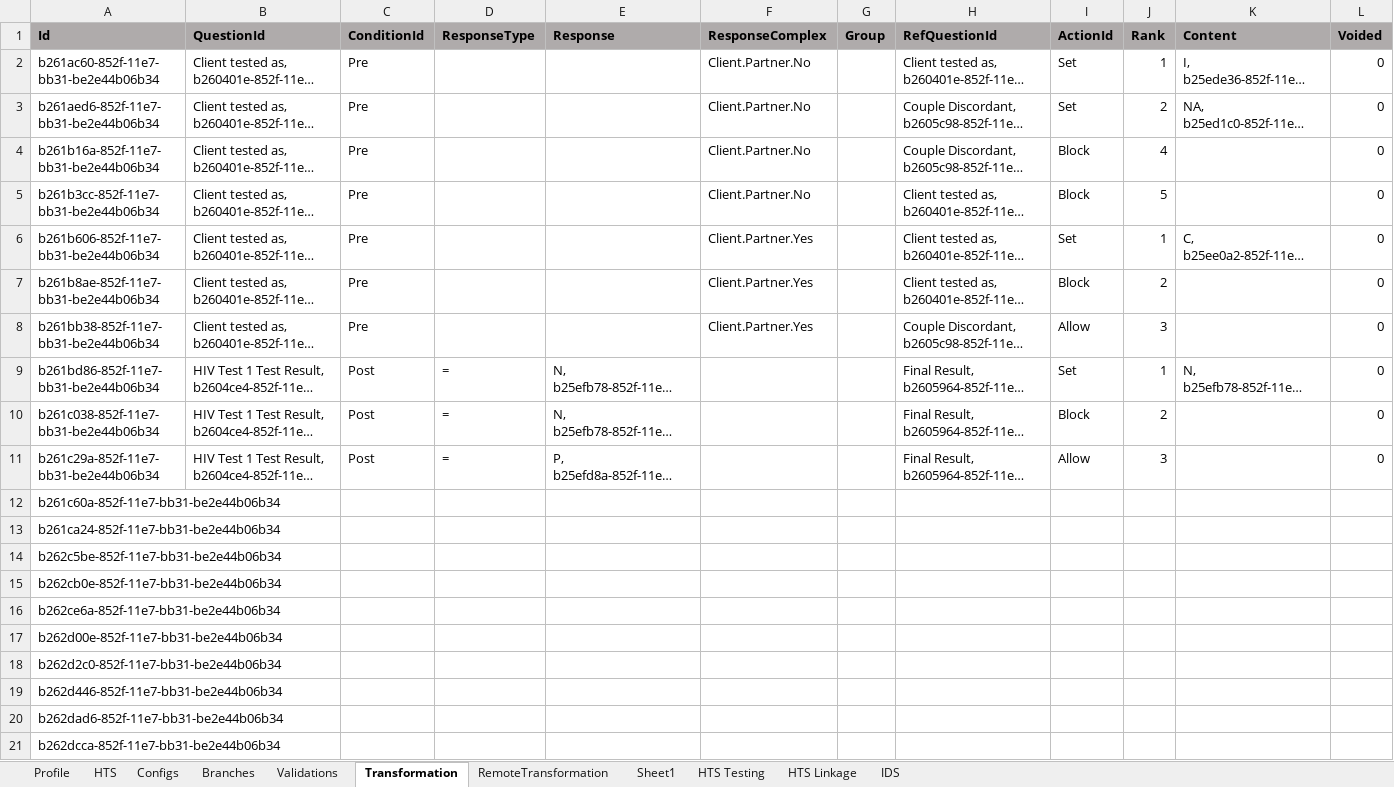
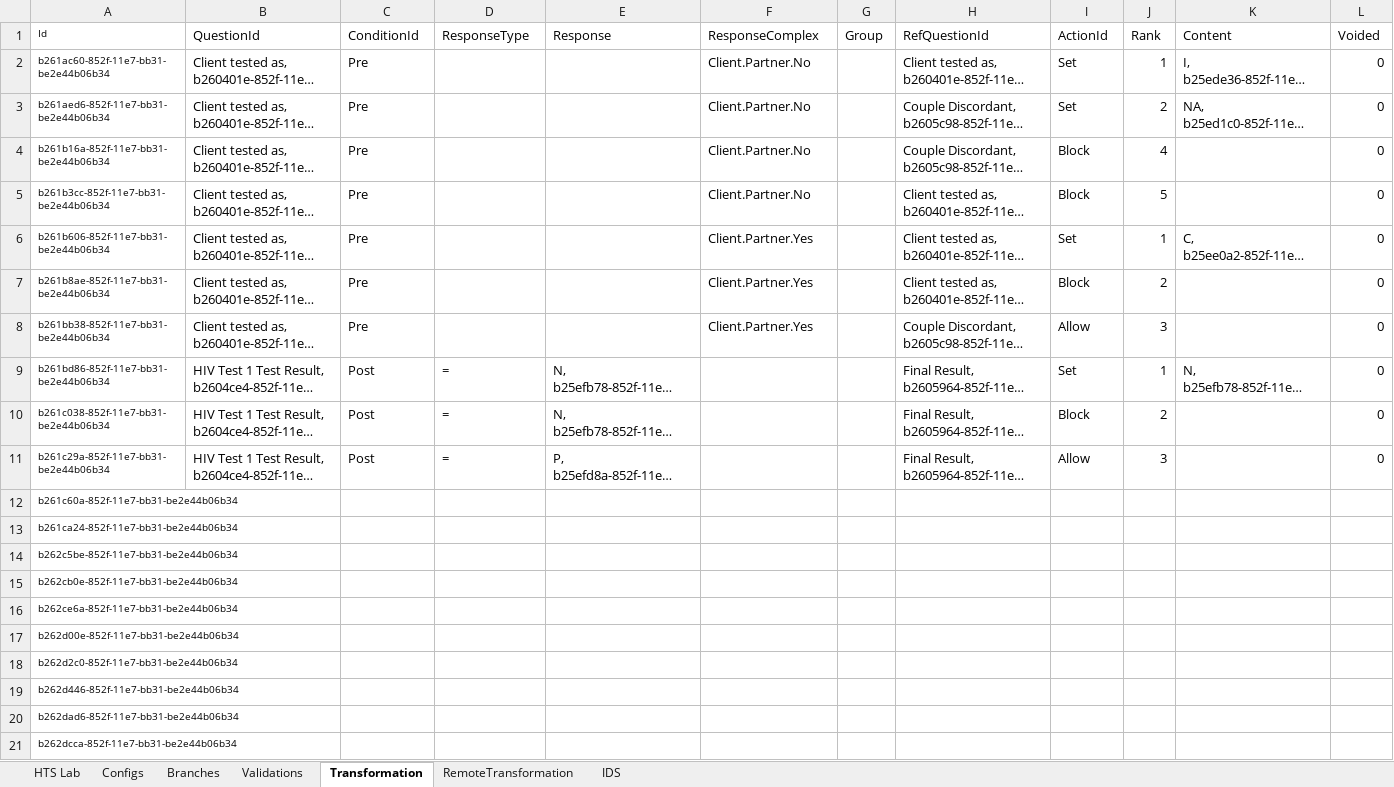
Before and after one commit to palladiumkenya/afyamobile, an Excel workbook: Template/LiveHTS.xlsx, sheet Transformation, drawn as a sheet; long unchanged cells end in …; values as stored, in another font and other column widths than the file's, no borders; table styles not drawn; the diff names each change by its address in the sheet, - before the commit and + after, or states it on an @@ line.

```diff
--- a/Template/LiveHTS.xlsx (sheet Transformation)
+++ b/Template/LiveHTS.xlsx (sheet Transformation)
-sheet tab: HTS
+sheet tab: HTS Lab
-sheet tab: Profile
-sheet tab: Sheet1
-sheet tab: HTS Testing
-sheet tab: HTS Linkage
@@ A1:A21 text size: smaller @@
@@ A1:L1 fill: #AFABAB → none, bold: on → off @@
```
Also changed, not shown: sheet HTS Lab, sheet Configs, sheet Branches, sheet IDS, sheet RemoteTransformation, sheet Validations, formulas that keep their value, 5 other files.
